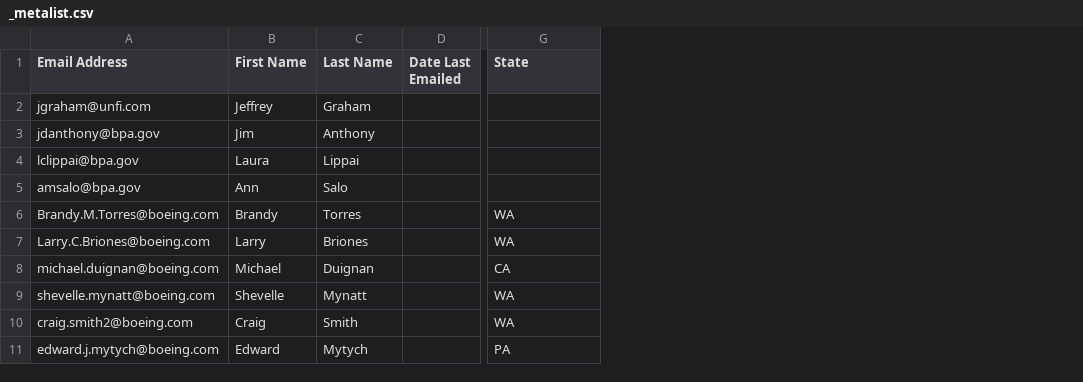
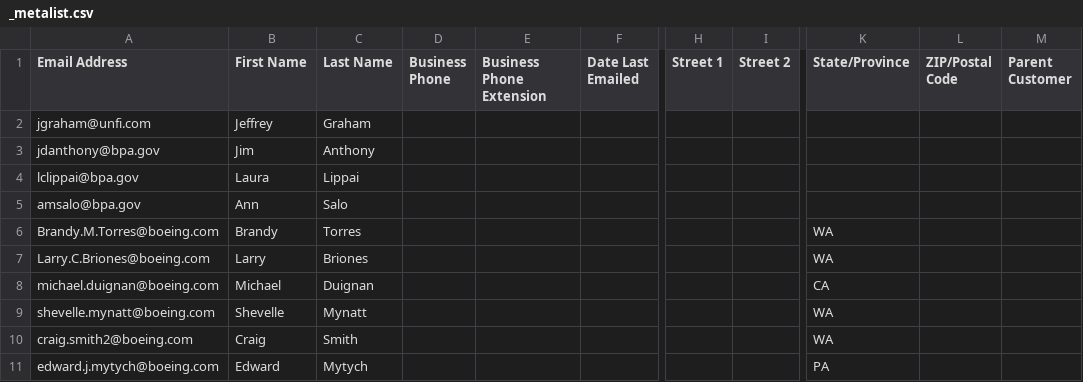
Before and after one commit to Advisicon/advisicon, a CSV file: resources/mailchimp/_metalist.csv, drawn as a sheet; only a part is shown, gaps mark what is left out; addresses are those after the commit; the diff names each change by its address in the sheet, - before the commit and + after, or states it on an @@ line.

Commit message:
sync column order

```diff
--- a/resources/mailchimp/_metalist.csv
+++ b/resources/mailchimp/_metalist.csv
+column D (Business Phone), empty
+column E (Business Phone Extension), empty
+column H (Street 1), empty
+column I (Street 2), empty
+column L (ZIP/Postal Code), empty
+column M (Parent Customer), empty
-K1: State
+K1: State/Province
```
Also changed, not shown: resources/mailchimp/advisicon_newsletter___members_export_4aa830545f.csv.
